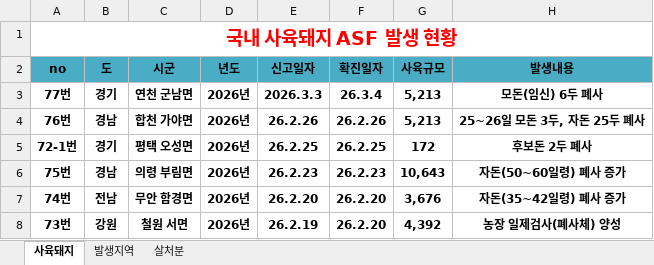
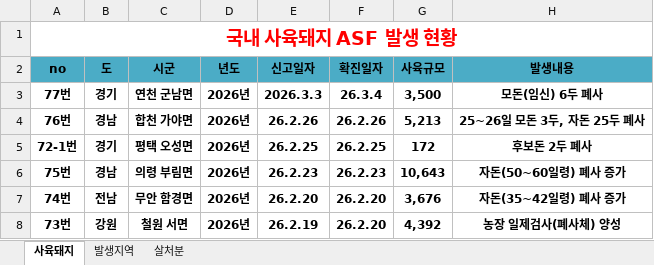
Before and after one commit to jinkiyun-create/asf-web, an Excel workbook: data.xlsx, sheet 사육돼지, drawn as a sheet; only a part is shown; values as stored, in another font and other column widths than the file's, no borders; the diff names each change by its address in the sheet, - before the commit and + after, or states it on an @@ line.

Commit message:
Add files via upload

```diff
--- a/data.xlsx (sheet 사육돼지)
+++ b/data.xlsx (sheet 사육돼지)
-G3 (사육규모): 5,213
+G3 (사육규모): 3,500
```
